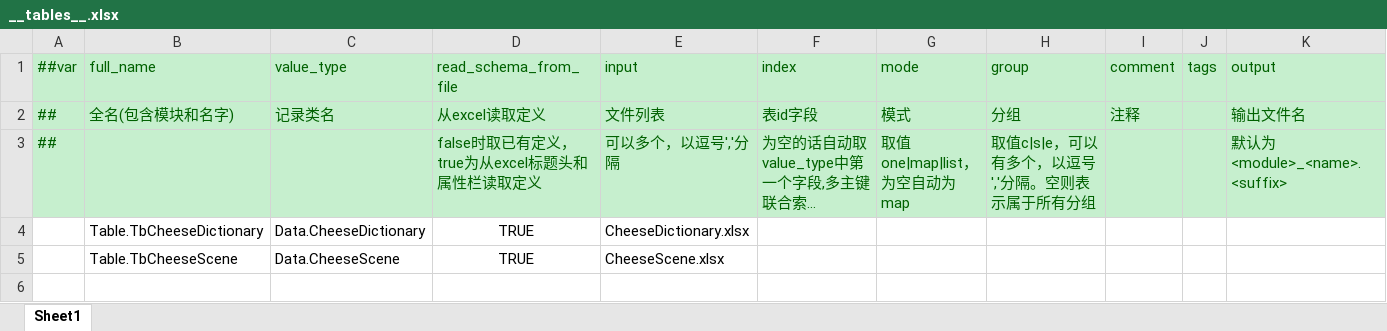
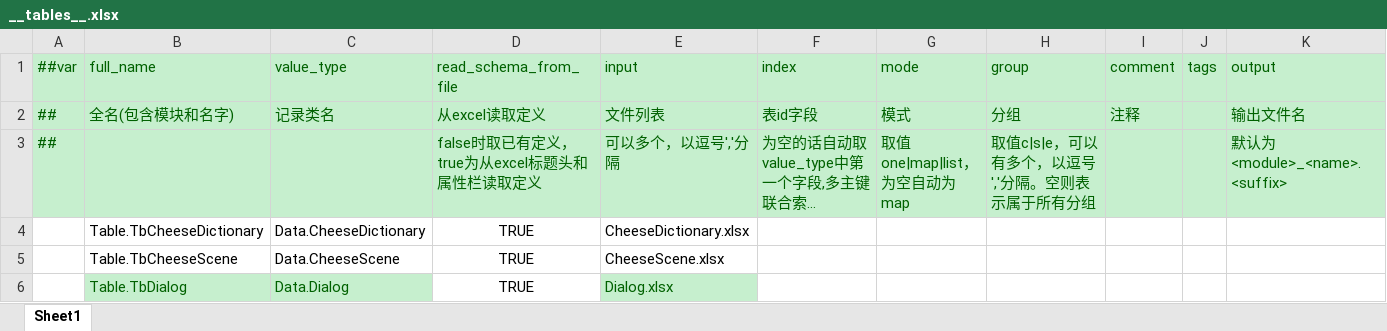
Before and after one commit to mazui3/GGJ2026, an Excel workbook: XmlData/Datas/__tables__.xlsx, sheet Sheet1, drawn as a sheet; long unchanged cells end in …; values as stored, in another font and other column widths than the file's, no borders; the diff names each change by its address in the sheet, - before the commit and + after, or states it on an @@ line.

```diff
--- a/XmlData/Datas/__tables__.xlsx (sheet Sheet1)
+++ b/XmlData/Datas/__tables__.xlsx (sheet Sheet1)
+row 6:  | Table.TbDialog | Data.Dialog | TRUE | Dialog.xlsx
```
Also changed, not shown: XmlData/Datas/__beans__.xlsx, XmlData/Datas/__enums__.xlsx, 44 other files.
